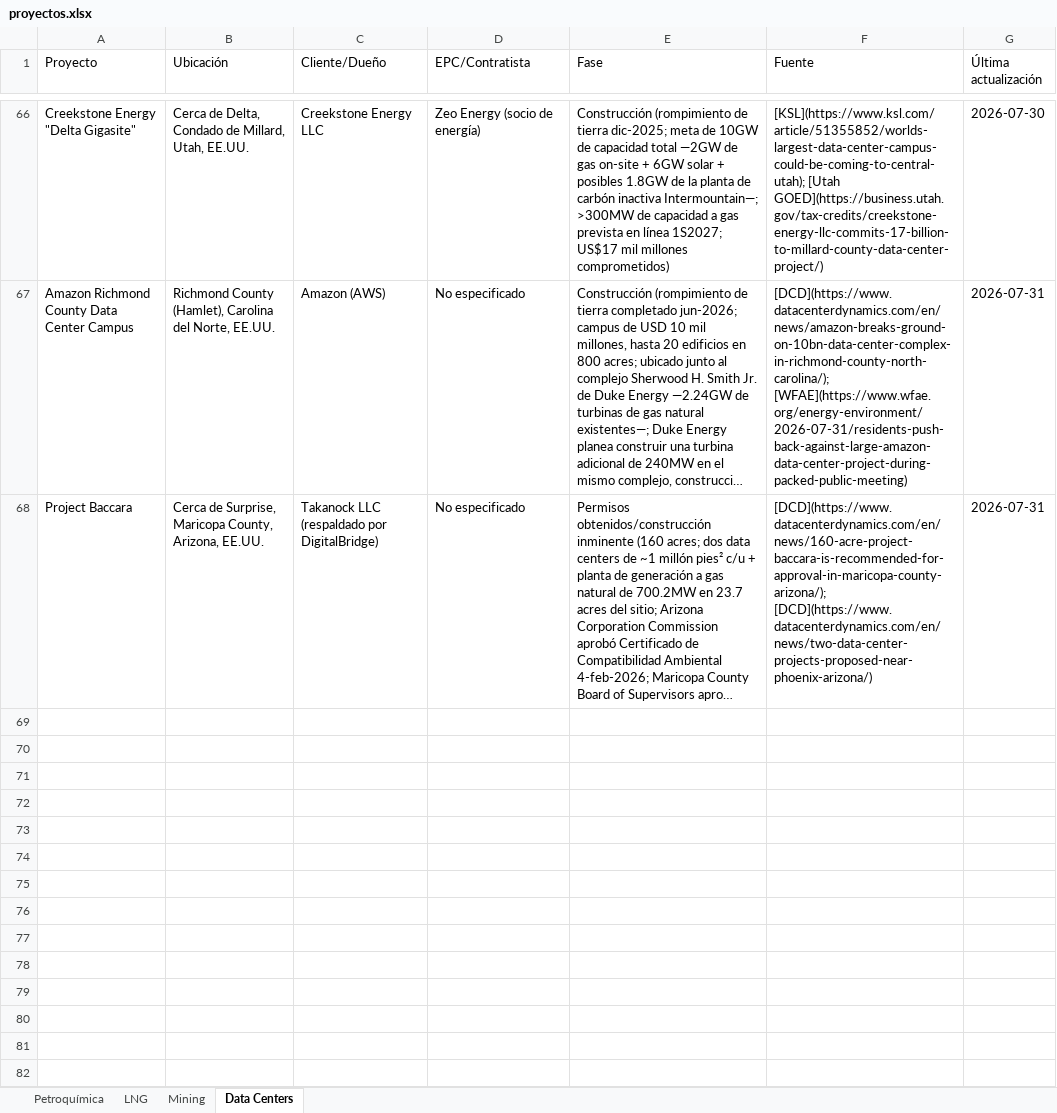
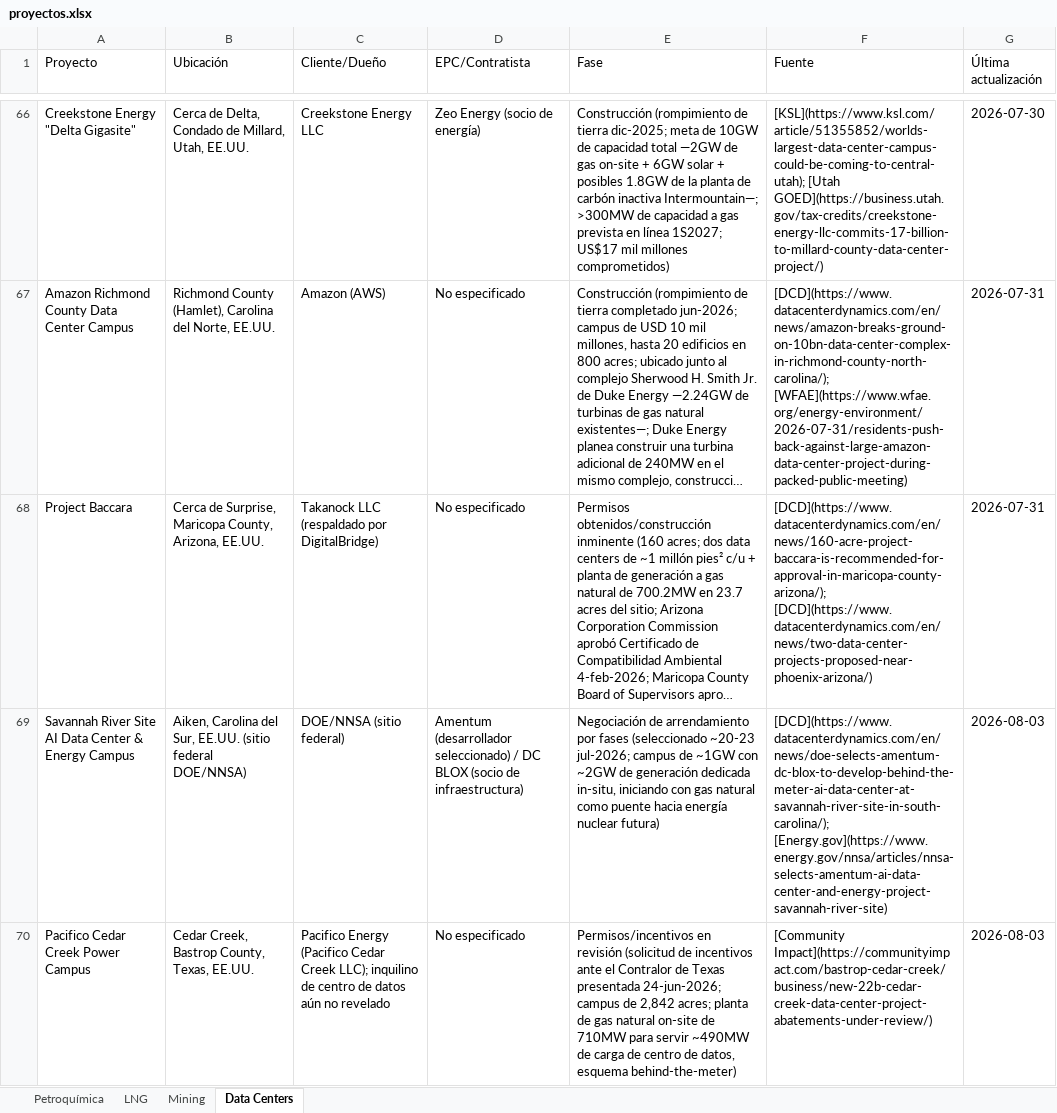
Before and after one commit to ebernalprieto/steelgo-proyectos-tracker, an Excel workbook: proyectos.xlsx, sheet Data Centers, drawn as a sheet; only a part is shown, gaps mark what is left out; long unchanged cells end in …; values as stored, in another font and other column widths than the file's, no borders; the diff names each change by its address in the sheet, - before the commit and + after, or states it on an @@ line.

```diff
--- a/proyectos.xlsx (sheet Data Centers)
+++ b/proyectos.xlsx (sheet Data Centers)
+row 69: Savannah River Site AI Data Center & Energy Campus | Aiken, Carolina del Sur, EE.UU. (sitio federal DOE/NNSA) | DOE/NNSA (sitio federal) | Amentum (desarrollador seleccionado) / DC BLOX (socio de infraestructura) | Negociación de arrendamiento por fases (seleccionado ~20-23 jul-2026; campus de ~1GW con ~2GW de generación dedicada in-situ, iniciando con gas natural como puente hacia energía nuclear futura) | [DCD](https://www.datacenterdynamics.com/en/news/doe-selects-amentum-dc-blox-to-develop-behind-the-meter-ai-data-center-at-savannah-river-site-in-south-carolina/); [Energy.gov](https://www.energy.gov/nnsa/articles/nnsa-selects-amentum-ai-data-center-and-energy-project-savannah-river-site) | 2026-08-03
+row 70: Pacifico Cedar Creek Power Campus | Cedar Creek, Bastrop County, Texas, EE.UU. | Pacifico Energy (Pacifico Cedar Creek LLC); inquilino de centro de datos aún no revelado | No especificado | Permisos/incentivos en revisión (solicitud de incentivos ante el Contralor de Texas presentada 24-jun-2026; campus de 2,842 acres; planta de gas natural on-site de 710MW para servir ~490MW de carga de centro de datos, esquema behind-the-meter) | [Community Impact](https://communityimpact.com/bastrop-cedar-creek/business/new-22b-cedar-creek-data-center-project-abatements-under-review/) | 2026-08-03
```
Also changed, not shown: sheet Petroquímica, sheet Mining, sheet LNG, 1 other file.
